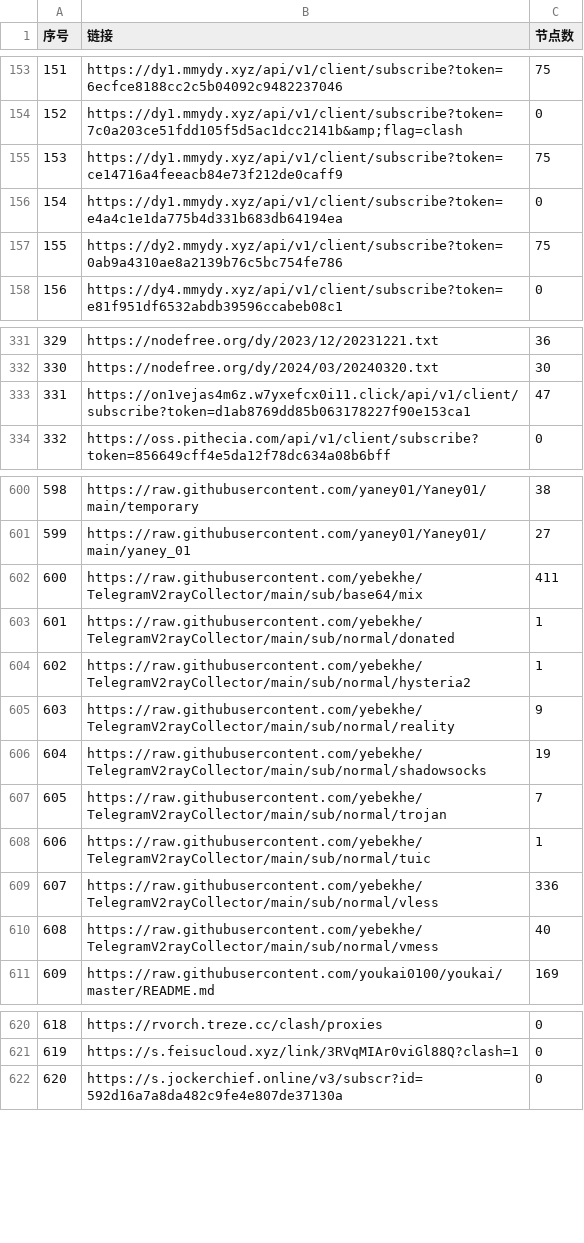
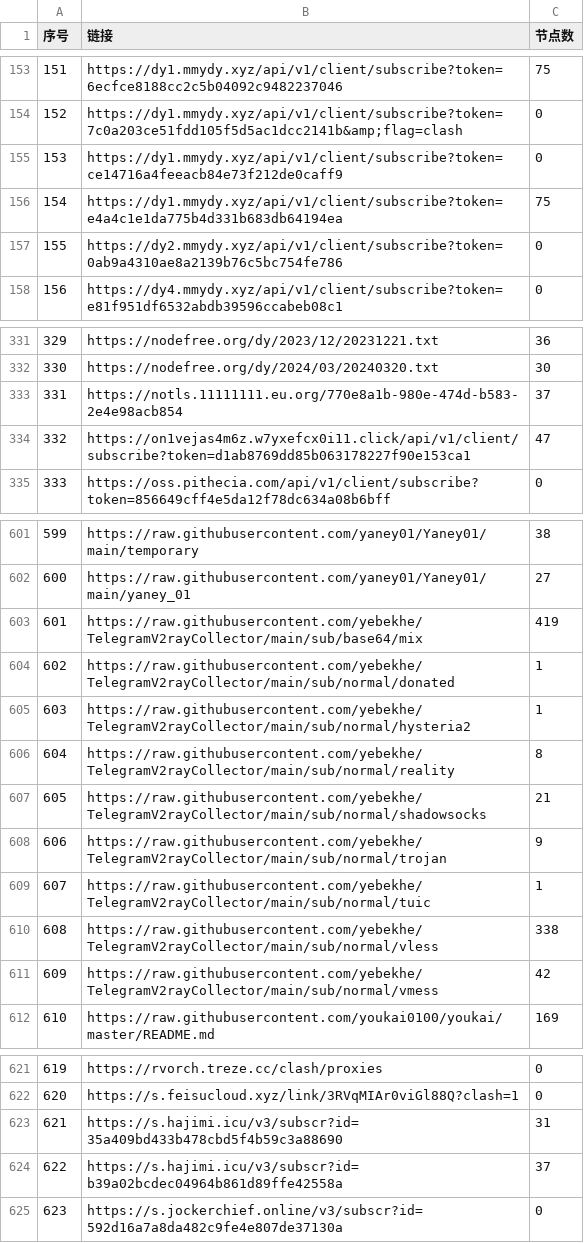
Before and after one commit to GameAutoScript/NiceVPN, a CSV file: utils/merge/list_result.csv, drawn as a sheet; only a part is shown, gaps mark what is left out; addresses are those after the commit; the diff covers the shown part only; the diff names each change by its address in the sheet, - before the commit and + after, or states it on an @@ line.

```diff
--- a/utils/merge/list_result.csv
+++ b/utils/merge/list_result.csv
-C155 (节点数): 75
+C155 (节点数): 0
-C156 (节点数): 0
+C156 (节点数): 75
-C157 (节点数): 75
+C157 (节点数): 0
+row 333: 331 | https://notls.11111111.eu.org/770e8a1b-980e-474d-b583-2e4e98acb854 | 37
@@ column A (序号) renumbered between rows 334 and 797 @@
-C603 (节点数): 411
+C603 (节点数): 419
-C606 (节点数): 9
+C606 (节点数): 8
-C607 (节点数): 19
+C607 (节点数): 21
-C608 (节点数): 7
+C608 (节点数): 9
-C610 (节点数): 336
+C610 (节点数): 338
-C611 (节点数): 40
+C611 (节点数): 42
+row 623: 621 | https://s.hajimi.icu/v3/subscr?id=35a409bd433b478cbd5f4b59c3a88690 | 31
+row 624: 622 | https://s.hajimi.icu/v3/subscr?id=b39a02bcdec04964b861d89ffe42558a | 37
```
Also changed, not shown: 40 edited cells elsewhere in this file, 13 other files.
